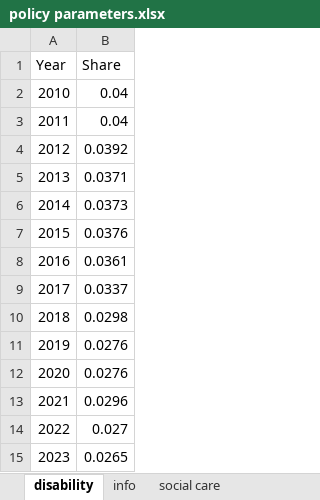
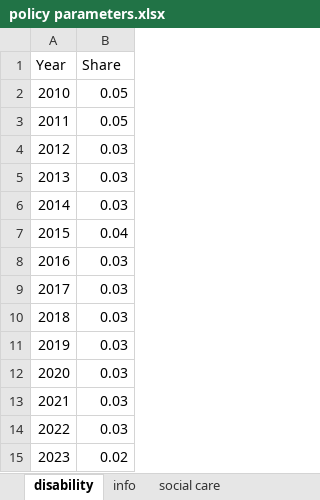
Before and after one commit to centreformicrosimulation/SimPaths, an Excel workbook: input/policy parameters.xlsx, sheet disability, drawn as a sheet; values as stored, in another font and other column widths than the file's, no borders; the diff names each change by its address in the sheet, - before the commit and + after, or states it on an @@ line.

Commit message:
Update policy parameters.xlsx

```diff
--- a/input/policy parameters.xlsx (sheet disability)
+++ b/input/policy parameters.xlsx (sheet disability)
-B2:B3 (Share): 0.04
+B2:B3 (Share): 0.05
-B4 (Share): 0.0392
+B4 (Share): 0.03
-B5 (Share): 0.0371
+B5 (Share): 0.03
-B6 (Share): 0.0373
+B6 (Share): 0.03
-B7 (Share): 0.0376
+B7 (Share): 0.04
-B8 (Share): 0.0361
+B8 (Share): 0.03
-B9 (Share): 0.0337
+B9 (Share): 0.03
-B10 (Share): 0.0298
+B10 (Share): 0.03
-B11:B12 (Share): 0.0276
+B11:B12 (Share): 0.03
-B13 (Share): 0.0296
+B13 (Share): 0.03
-B14 (Share): 0.027
+B14 (Share): 0.03
-B15 (Share): 0.0265
+B15 (Share): 0.02
```
